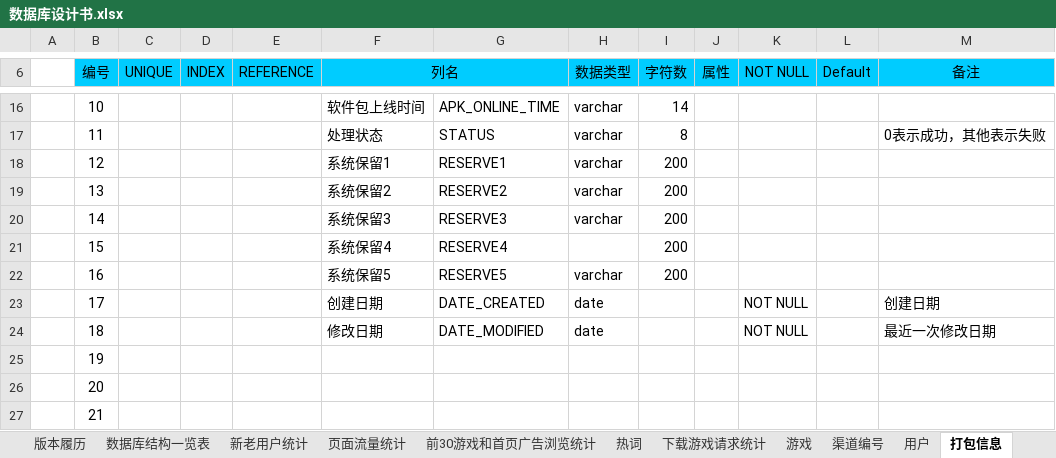
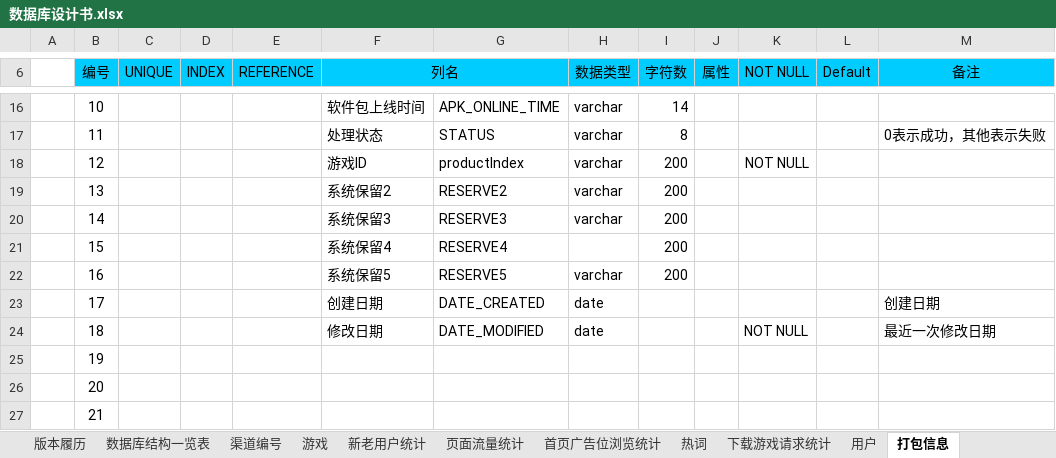
Before and after one commit to LancelotM/WoGame, an Excel workbook: 02 Detail Design/数据库设计书.xlsx, sheet 打包信息, drawn as a sheet; only a part is shown, gaps mark what is left out; values as stored, in another font and other column widths than the file's, no borders; the diff names each change by its address in the sheet, - before the commit and + after, or states it on an @@ line.

```diff
--- a/02 Detail Design/数据库设计书.xlsx (sheet 打包信息)
+++ b/02 Detail Design/数据库设计书.xlsx (sheet 打包信息)
-sheet tab: 前30游戏和首页广告浏览统计
+sheet tab: 首页广告位浏览统计
@@ sheet tab order changed: 版本履历 | 数据库结构一览表 | 渠道编号 | 游戏 | 新老用户统计 | 页面流量统计 | 首页广告位浏览统计 | 热词 | 下载游戏请求统计 | 用户 | 打包信息 @@
-F18 (列名): 系统保留1
+F18 (列名): 游戏ID
-G18: RESERVE1
+G18: productIndex
-K18 (NOT NULL): (empty)
+K18 (NOT NULL): NOT NULL
-K23 (NOT NULL): NOT NULL
+K23 (NOT NULL): (empty)
```
Also changed, not shown: sheet 首页广告位浏览统计, sheet 数据库结构一览表, sheet 版本履历, sheet 新老用户统计, sheet 渠道编号, other sheet tabs, 1 other file.
